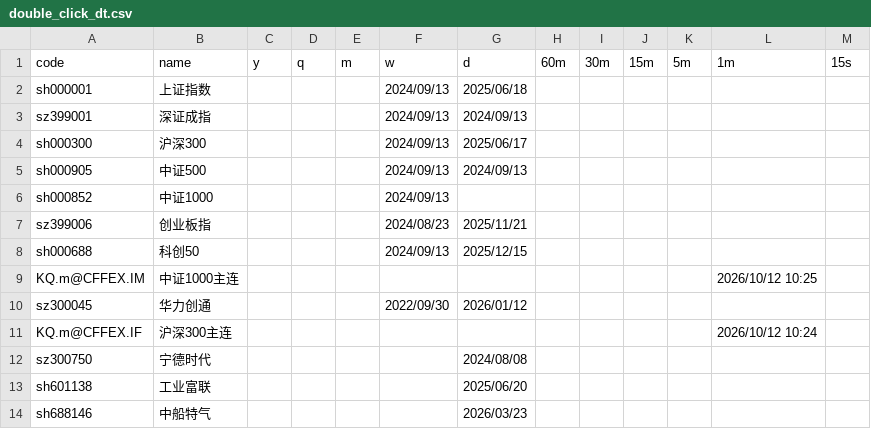
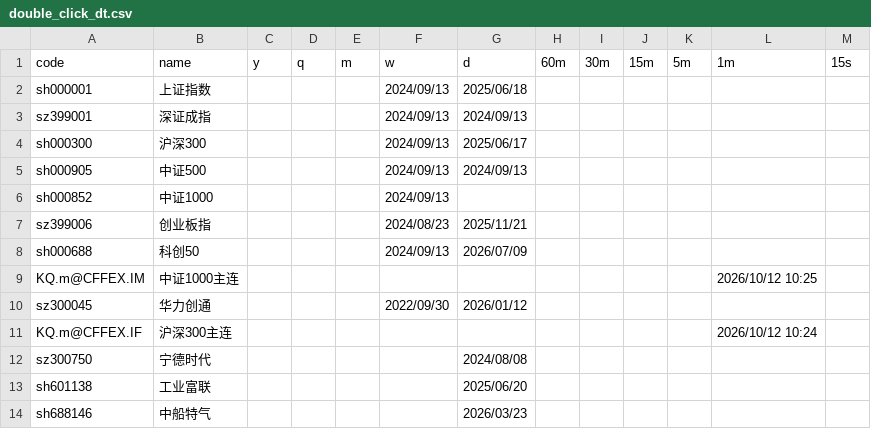
Before and after one commit to jbxenzxy/chan.py, a CSV file: App/double_click_dt.csv, drawn as a sheet; only a part is shown.

```diff
--- a/App/double_click_dt.csv
+++ b/App/double_click_dt.csv
@@ -7,3 +7,3 @@ sh000852,中证1000,,,,2024/09/13,,,,,,,
 sz399006,创业板指,,,,2024/08/23,2025/11/21,,,,,,
-sh000688,科创50,,,,2024/09/13,2025/12/15,,,,,,
+sh000688,科创50,,,,2024/09/13,2026/07/09,,,,,,
 KQ.m@CFFEX.IM,中证1000主连,,,,,,,,,,2026/10/12 10:25,
```
Also changed, not shown: 5 other files.
